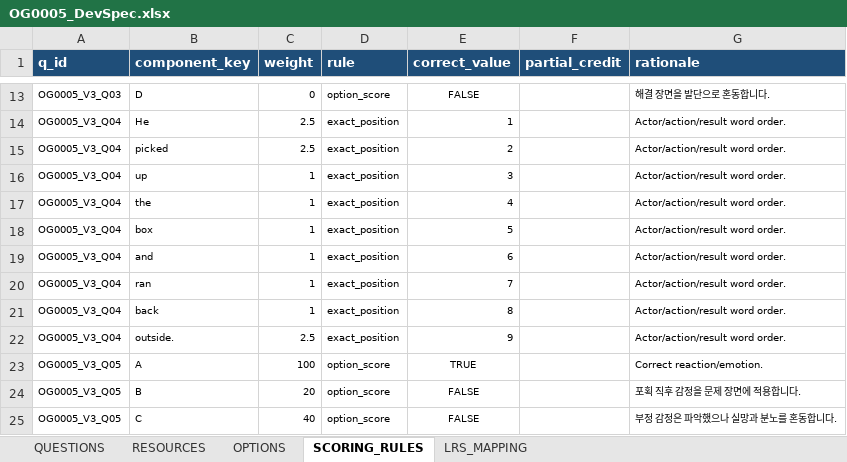
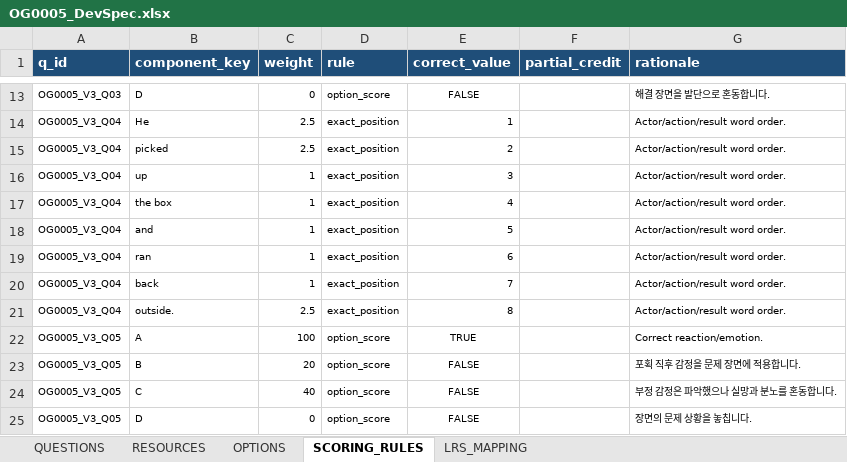
Before and after one commit to chbnglee/reading-quiz, an Excel workbook: v3/OG0005/OG0005_DevSpec.xlsx, sheet SCORING_RULES, drawn as a sheet; only a part is shown, gaps mark what is left out; the shorter side is filled out with more unchanged rows; values as stored, in another font and other column widths than the file's, no borders; removed rows and columns are numbered as before the commit, all else as after; the diff names each change by its address in the sheet, - before the commit and + after, or states it on an @@ line.

```diff
--- a/v3/OG0005/OG0005_DevSpec.xlsx (sheet SCORING_RULES)
+++ b/v3/OG0005/OG0005_DevSpec.xlsx (sheet SCORING_RULES)
-B17 (component_key): the
+B17 (component_key): the box
-B18 (component_key): box
+B18 (component_key): and
-B19 (component_key): and
+B19 (component_key): ran
-B20 (component_key): ran
+B20 (component_key): back
-row 21: OG0005_V3_Q04 | back | 1 | exact_position | 8 |  | Actor/action/result word order.
-E21 (correct_value): 9
+E21 (correct_value): 8
```
Also changed, not shown: sheet OPTIONS, v3/OG0005/OG0005_ReadingQuiz.xlsx, v3/OG0021/OG0021_DevSpec.xlsx, 18 other files.
